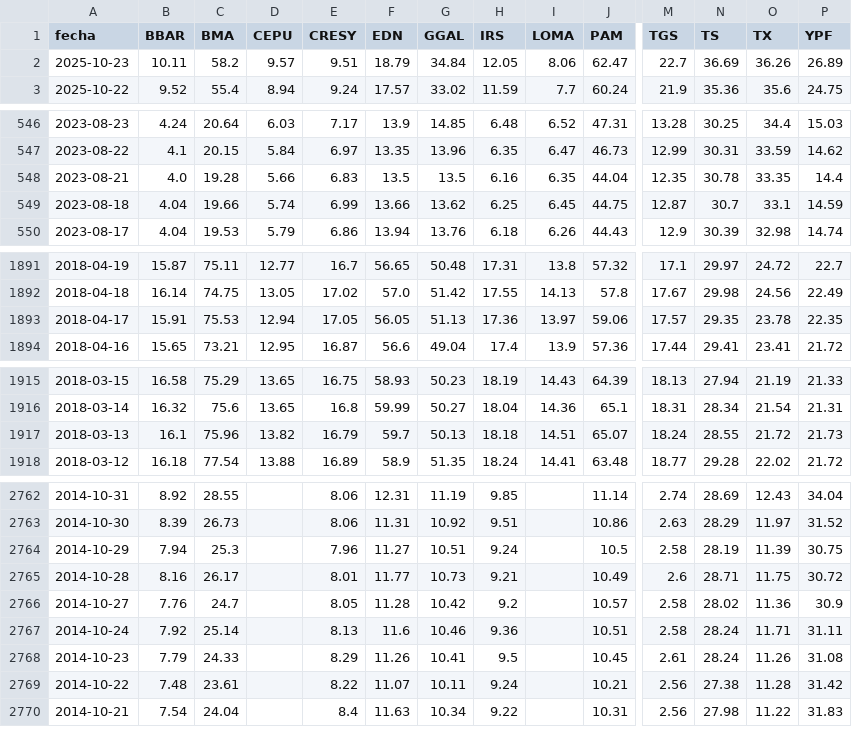
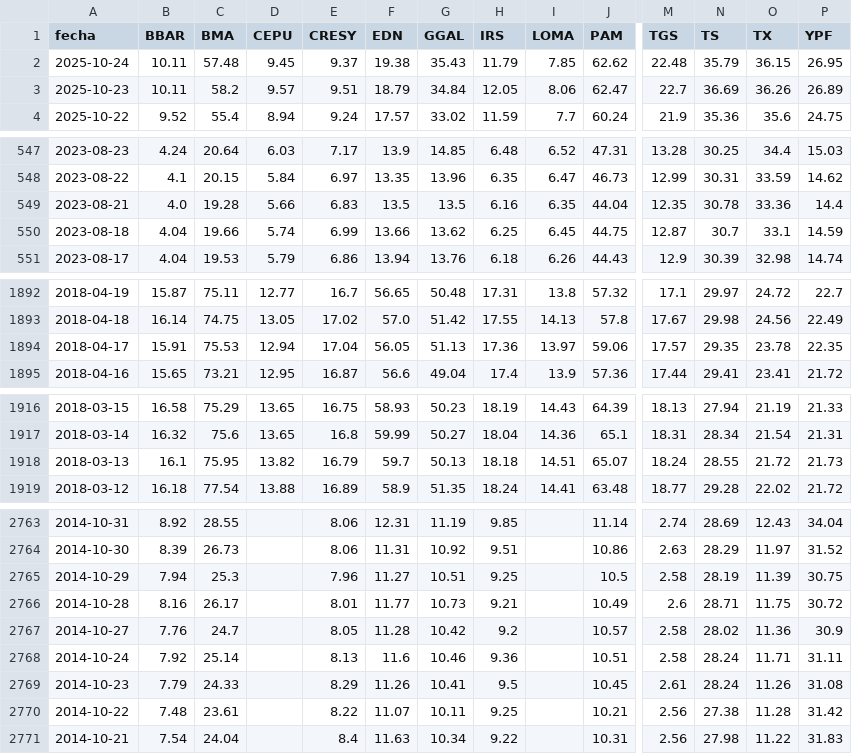
Before and after one commit to jesusrobles824/bases-de-datos, a CSV file: ADRs_Precios.csv, drawn as a sheet; only a part is shown, gaps mark what is left out; addresses are those after the commit; rows hold the shown columns only; the diff covers the shown part only; the diff names each change by its address in the sheet, - before the commit and + after, or states it on an @@ line.

```diff
--- a/ADRs_Precios.csv
+++ b/ADRs_Precios.csv
+row 2: 2025-10-24 | 10.11 | 57.48 | 9.45 | 9.37 | 19.38 | 35.43 | 11.79 | 7.85 | 62.62 | 22.48 | 35.79 | 36.15 | 26.95
-O549 (TX): 33.35
+O549 (TX): 33.36
-E1894 (CRESY): 17.05
+E1894 (CRESY): 17.04
-C1918 (BMA): 75.96
+C1918 (BMA): 75.95
-H2765 (IRS): 9.24
+H2765 (IRS): 9.25
-H2770 (IRS): 9.24
+H2770 (IRS): 9.25
```
Also changed, not shown: 4 edited cells elsewhere in this file, ADRs_variacion_porcentual_diaria.csv, Depósitos_tesoro.csv, 2 other files.
